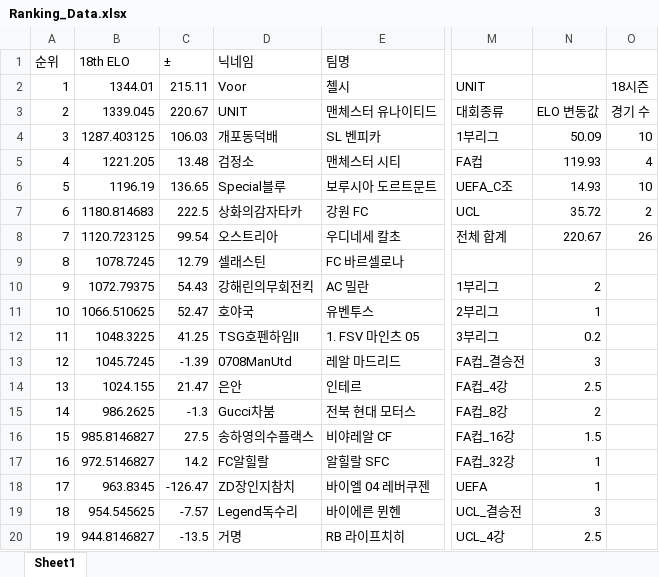
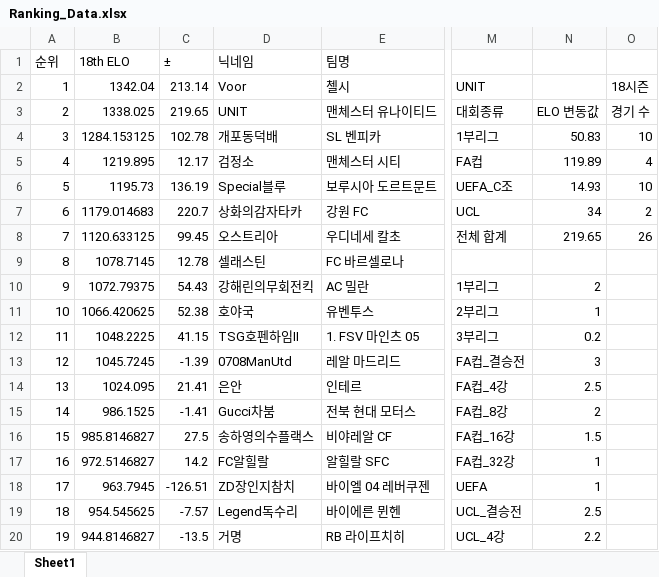
Before and after one commit to xldyxl/AllStar-Ranking-ELO-, an Excel workbook: Ranking_Data.xlsx, sheet Sheet1, drawn as a sheet; only a part is shown, gaps mark what is left out; values as stored, in another font and other column widths than the file's, no borders; the diff covers the shown part only; the diff names each change by its address in the sheet, - before the commit and + after, or states it on an @@ line.

Commit message:
Update: Ranking Data (05:44:23)

```diff
--- a/Ranking_Data.xlsx (sheet Sheet1)
+++ b/Ranking_Data.xlsx (sheet Sheet1)
-B2 (18th ELO): 1344.01
+B2 (18th ELO): 1342.04
-C2 (±): 215.11
+C2 (±): 213.14
-B3 (18th ELO): 1339.045
+B3 (18th ELO): 1338.025
-C3 (±): 220.67
+C3 (±): 219.65
-B4 (18th ELO): 1287.403125
+B4 (18th ELO): 1284.153125
-C4 (±): 106.03
+C4 (±): 102.78
-N4: 50.09
+N4: 50.83
-B5 (18th ELO): 1221.205
+B5 (18th ELO): 1219.895
-C5 (±): 13.48
+C5 (±): 12.17
-N5: 119.93
+N5: 119.89
-B6 (18th ELO): 1196.19
+B6 (18th ELO): 1195.73
-C6 (±): 136.65
+C6 (±): 136.19
-B7 (18th ELO): 1180.814683
+B7 (18th ELO): 1179.014683
-C7 (±): 222.5
+C7 (±): 220.7
-N7: 35.72
+N7: 34
-B8 (18th ELO): 1120.723125
+B8 (18th ELO): 1120.633125
-C8 (±): 99.54
+C8 (±): 99.45
-N8: 220.67
+N8: 219.65
-B9 (18th ELO): 1078.7245
+B9 (18th ELO): 1078.7145
-C9 (±): 12.79
+C9 (±): 12.78
-B11 (18th ELO): 1066.510625
+B11 (18th ELO): 1066.420625
-C11 (±): 52.47
+C11 (±): 52.38
-B12 (18th ELO): 1048.3225
+B12 (18th ELO): 1048.2225
-C12 (±): 41.25
+C12 (±): 41.15
-B14 (18th ELO): 1024.155
+B14 (18th ELO): 1024.095
-C14 (±): 21.47
+C14 (±): 21.41
-B15 (18th ELO): 986.2625
+B15 (18th ELO): 986.1525
-C15 (±): -1.3
+C15 (±): -1.41
-B18 (18th ELO): 963.8345
+B18 (18th ELO): 963.7945
-C18 (±): -126.47
+C18 (±): -126.51
-N19: 3
+N19: 2.5
-N20: 2.5
+N20: 2.2
```
Also changed, not shown: 7 edited cells elsewhere in this sheet.
